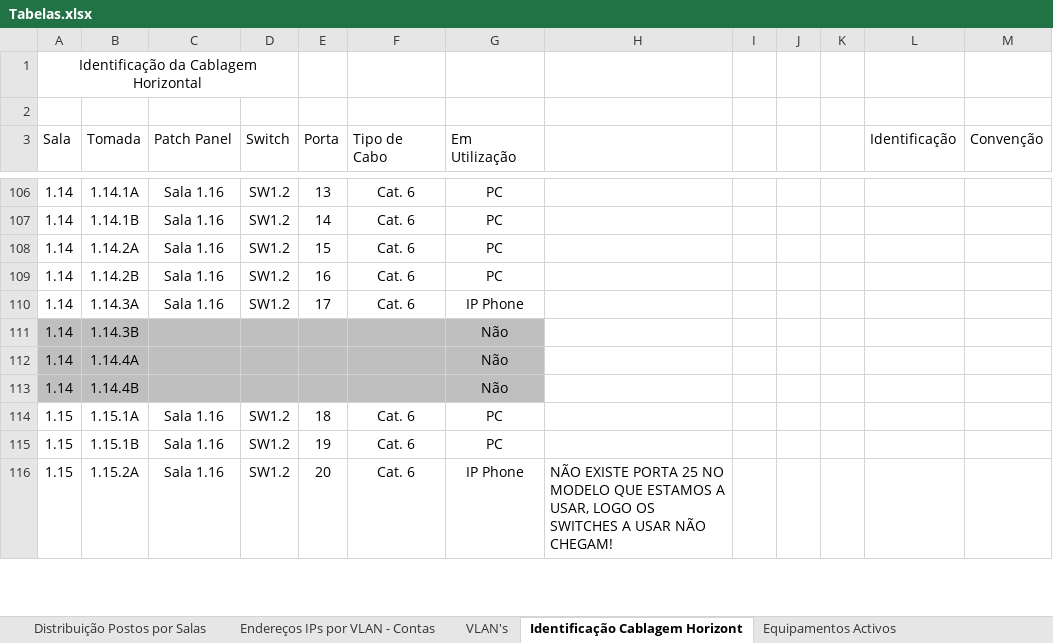
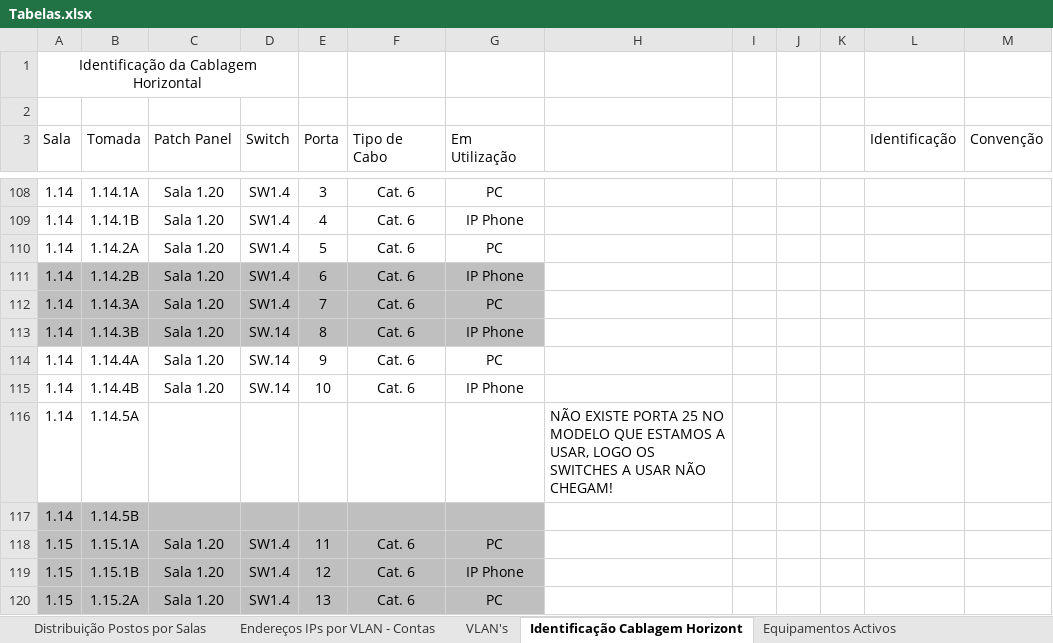
Before and after one commit to arturesteves/Network-Project-Plan, an Excel workbook: Versão Final/Tabelas.xlsx, sheet Identificação Cablagem Horizont, drawn as a sheet; only a part is shown, gaps mark what is left out; values as stored, in another font and other column widths than the file's, no borders; table styles not drawn; addresses are those after the commit; rows hold the shown columns only; the diff covers the shown part only; the diff names each change by its address in the sheet, - before the commit and + after, or states it on an @@ line.

```diff
--- a/Versão Final/Tabelas.xlsx (sheet Identificação Cablagem Horizont)
+++ b/Versão Final/Tabelas.xlsx (sheet Identificação Cablagem Horizont)
-C108:C112 (Patch Panel): Sala 1.16
+C108:C112 (Patch Panel): Sala 1.20
-D108:D112 (Switch): SW1.2
+D108:D112 (Switch): SW1.4
-E108 (Porta): 13
+E108 (Porta): 3
-E109 (Porta): 14
+E109 (Porta): 4
-G109 (Em Utilização): PC
+G109 (Em Utilização): IP Phone
-E110 (Porta): 15
+E110 (Porta): 5
-A111:G112 fill: none
+A111:G112 fill: #BFBFBF
-E111 (Porta): 16
+E111 (Porta): 6
-G111 (Em Utilização): PC
+G111 (Em Utilização): IP Phone
-E112 (Porta): 17
+E112 (Porta): 7
-G112 (Em Utilização): IP Phone
+G112 (Em Utilização): PC
-C113:C115 (Patch Panel): (empty)
+C113:C115 (Patch Panel): Sala 1.20
-D113:D115 (Switch): (empty)
+D113:D115 (Switch): SW.14
-E113 (Porta): (empty)
+E113 (Porta): 8
-F113:F115 (Tipo de Cabo): (empty)
+F113:F115 (Tipo de Cabo): Cat. 6
-G113 (Em Utilização): Não
+G113 (Em Utilização): IP Phone
-A114:G115 fill: #BFBFBF
+A114:G115 fill: none
-E114 (Porta): (empty)
+E114 (Porta): 9
-G114 (Em Utilização): Não
+G114 (Em Utilização): PC
-E115 (Porta): (empty)
+E115 (Porta): 10
-G115 (Em Utilização): Não
+G115 (Em Utilização): IP Phone
+row 116: 1.14 | 1.14.5A |  |  |  |  |  | NÃO EXISTE PORTA 25 NO MODELO QUE ESTAMOS A USAR, LOGO OS SWITCHES A USAR NÃO CHEGAM!
+row 117: 1.14 | 1.14.5B
-A118:G120 fill: none
+A118:G120 fill: #BFBFBF
-C118:C120 (Patch Panel): Sala 1.16
+C118:C120 (Patch Panel): Sala 1.20
-D118:D120 (Switch): SW1.2
+D118:D120 (Switch): SW1.4
-E118 (Porta): 18
+E118 (Porta): 11
-E119 (Porta): 19
+E119 (Porta): 12
-G119 (Em Utilização): PC
+G119 (Em Utilização): IP Phone
-E120 (Porta): 20
+E120 (Porta): 13
-G120 (Em Utilização): IP Phone
+G120 (Em Utilização): PC
-H120: NÃO EXISTE PORTA 25 NO MODELO QUE ESTAMOS A USAR, LOGO OS SWITCHES A USAR NÃO CHEGAM!
+H120: (empty)
```
Also changed, not shown: 10 added rows, 12 removed rows, 95 edited cells and cell formats elsewhere in this sheet.
